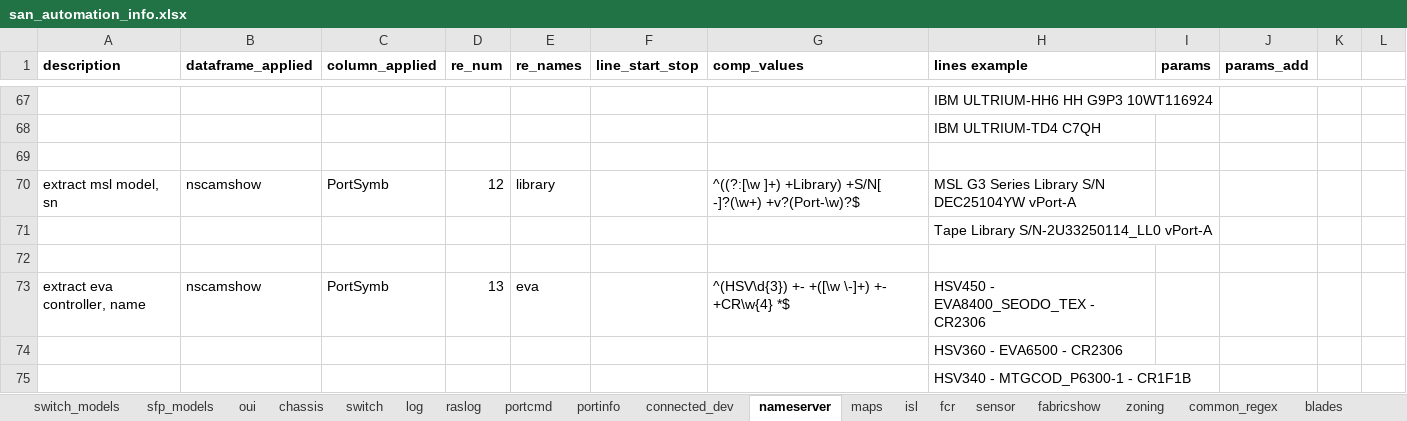
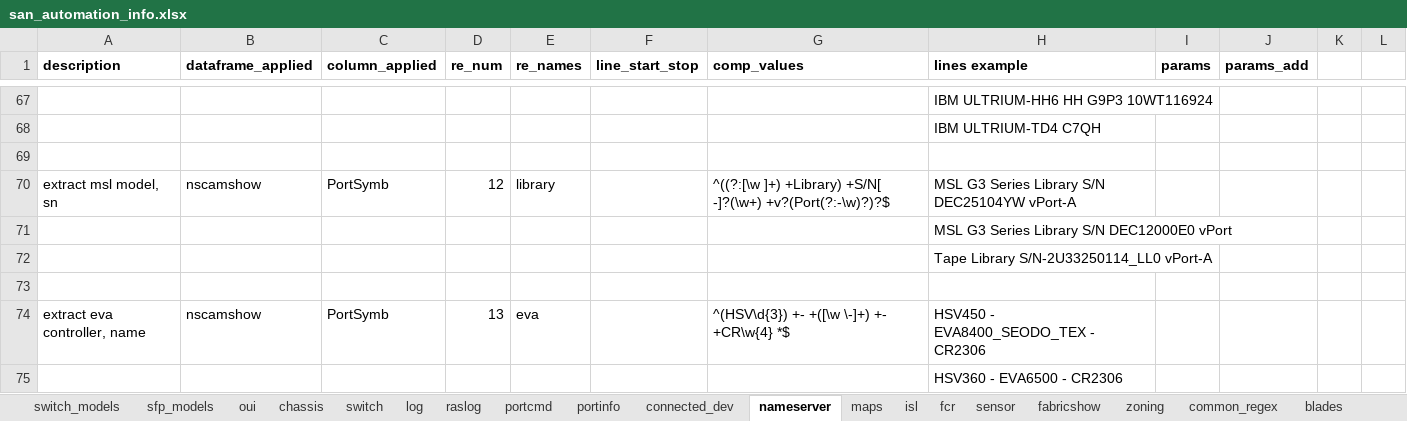
Before and after one commit to KonstantinAlxVlasenko/san_report_automation, an Excel workbook: san_automation_info.xlsx, sheet nameserver, drawn as a sheet; only a part is shown, gaps mark what is left out; the shorter side is filled out with more unchanged rows; values as stored, in another font and other column widths than the file's, no borders; the diff names each change by its address in the sheet, - before the commit and + after, or states it on an @@ line.

```diff
--- a/san_automation_info.xlsx (sheet nameserver)
+++ b/san_automation_info.xlsx (sheet nameserver)
-G70 (comp_values): …+S/N[ -]?(\w+) +v?(Port-\w)?$
+G70 (comp_values): …+S/N[ -]?(\w+) +v?(Port(?:-\w)?)?$
+row 71:  |  |  |  |  |  |  | MSL G3 Series Library S/N DEC12000E0 vPort
```
Also changed, not shown: sheet oui, sheet customer_report, report_info.xlsx, 6 other files.
